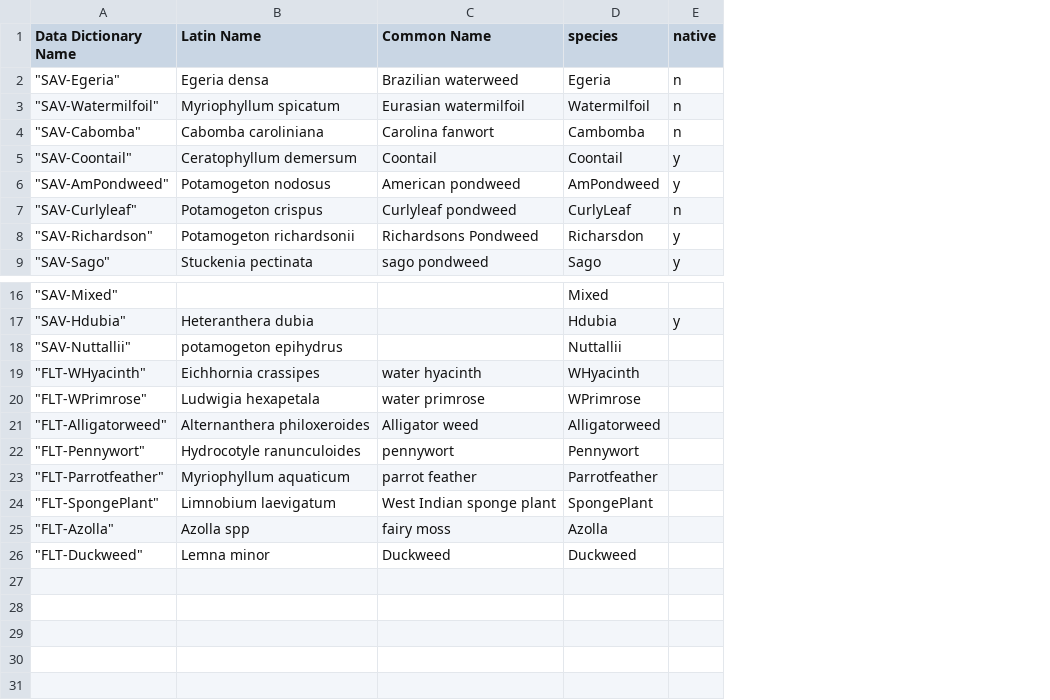
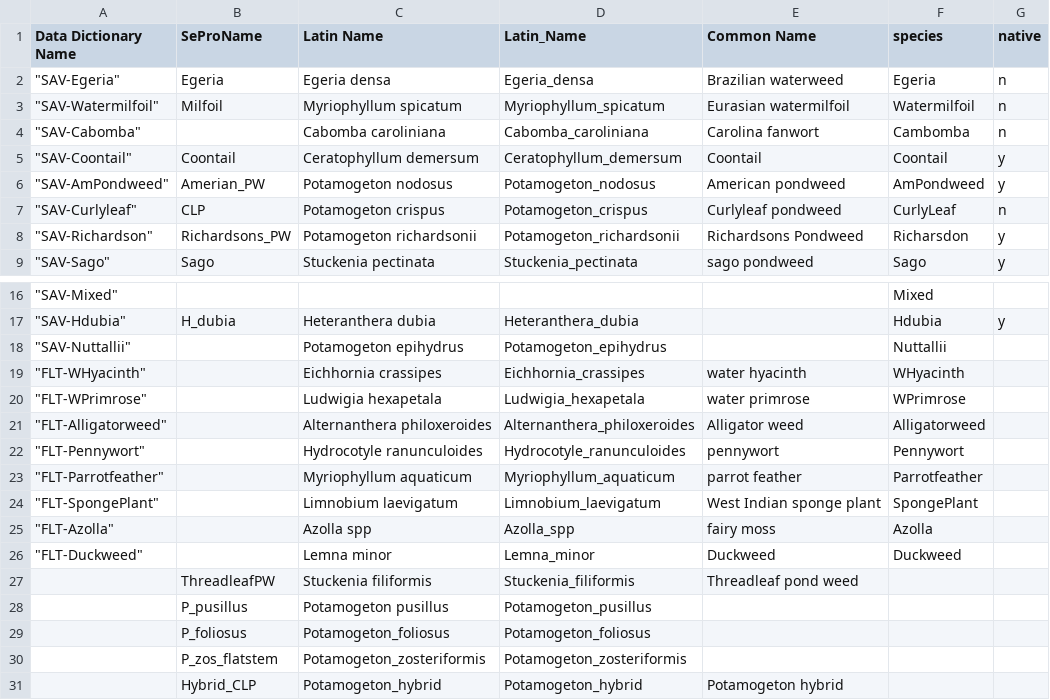
Before and after one commit to BDO-Science/EDB-HABs-Weeds, a CSV file: analysis_2022/data_raw/Veg/SpeciesNameswithOrigin.csv, drawn as a sheet; only a part is shown, gaps mark what is left out; addresses are those after the commit; the diff names each change by its address in the sheet, - before the commit and + after, or states it on an @@ line.

```diff
--- a/analysis_2022/data_raw/Veg/SpeciesNameswithOrigin.csv
+++ b/analysis_2022/data_raw/Veg/SpeciesNameswithOrigin.csv
+column B (SeProName), rows 2-9: Egeria | Milfoil |  | Coontail | Amerian_PW | CLP | Richardsons_PW | Sago; row 17: H_dubia
+column D (Latin_Name), rows 2-9: Egeria_densa | Myriophyllum_spicatum | Cabomba_caroliniana | Ceratophyllum_demersum | Potamogeton_nodosus | Potamogeton_crispus | Potamogeton_richardsonii | Stuckenia_pectinata; rows 17-26: Heteranthera_dubia | Potamogeton_epihydrus | Eichhornia_crassipes | Ludwigia_hexapetala | Alternanthera_philoxeroides | Hydrocotyle_ranunculoides | Myriophyllum_aquaticum | Limnobium_laevigatum | Azolla_spp | Lemna_minor
-C18 (Latin Name): potamogeton epihydrus
+C18 (Latin Name): Potamogeton epihydrus
+row 27:  | ThreadleafPW | Stuckenia filiformis | Stuckenia_filiformis | Threadleaf pond weed
+row 28:  | P_pusillus | Potamogeton pusillus | Potamogeton_pusillus
+row 29:  | P_foliosus | Potamogeton_foliosus | Potamogeton_foliosus
+row 30:  | P_zos_flatstem | Potamogeton_zosteriformis | Potamogeton_zosteriformis
+row 31:  | Hybrid_CLP | Potamogeton_hybrid | Potamogeton_hybrid | Potamogeton hybrid
```
Also changed, not shown: analysis_2022/data_raw/Veg/SePro_FranksTract_Veg_10042022_dataonly.csv, 14 other files.
